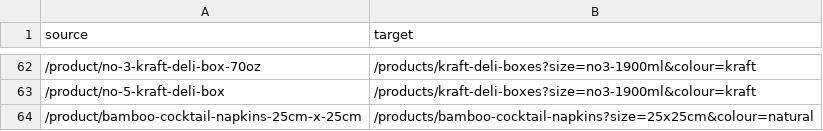
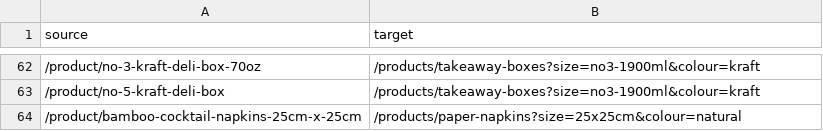
Before and after one commit to bandbeco/afida-b2c, a CSV file: config/url_redirects.csv, drawn as a sheet; only a part is shown, gaps mark what is left out; the diff covers the shown part only.

```diff
--- a/config/url_redirects.csv
+++ b/config/url_redirects.csv
@@ -62,3 +62,3 @@ source,target
-/product/no-3-kraft-deli-box-70oz,/products/kraft-deli-boxes?size=no3-1900ml&colour=kraft
-/product/no-5-kraft-deli-box,/products/kraft-deli-boxes?size=no3-1900ml&colour=kraft
-/product/bamboo-cocktail-napkins-25cm-x-25cm,/products/bamboo-cocktail-napkins?size=25x25cm&colour=natural
+/product/no-3-kraft-deli-box-70oz,/products/takeaway-boxes?size=no3-1900ml&colour=kraft
+/product/no-5-kraft-deli-box,/products/takeaway-boxes?size=no3-1900ml&colour=kraft
+/product/bamboo-cocktail-napkins-25cm-x-25cm,/products/paper-napkins?size=25x25cm&colour=natural
```
Also changed, not shown: 53 edited cells elsewhere in this file.
